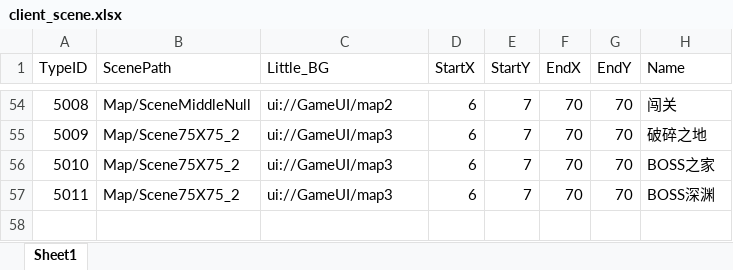
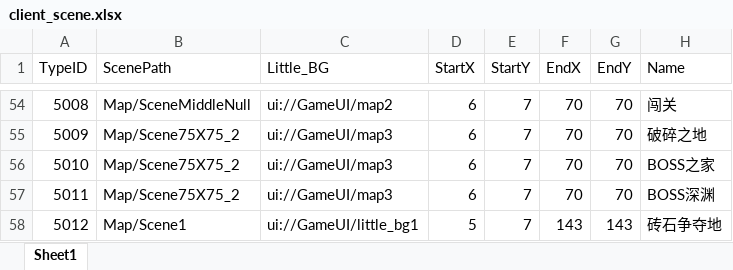
Before and after one commit to chenyang6534/dotanet_client, an Excel workbook: Excel/client_scene.xlsx, sheet Sheet1, drawn as a sheet; only a part is shown, gaps mark what is left out; values as stored, in another font and other column widths than the file's, no borders; the diff names each change by its address in the sheet, - before the commit and + after, or states it on an @@ line.

```diff
--- a/Excel/client_scene.xlsx (sheet Sheet1)
+++ b/Excel/client_scene.xlsx (sheet Sheet1)
+row 58: 5012 | Map/Scene1 | ui://GameUI/little_bg1 | 5 | 7 | 143 | 143 | 砖石争夺地
```
Also changed, not shown: Excel/client_item.xlsx, Excel/client_skill.xlsx.
